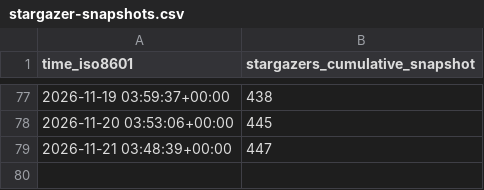
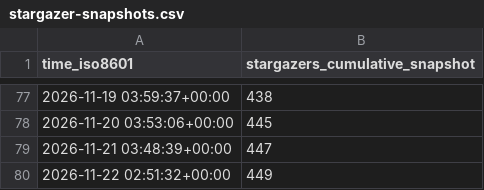
Before and after one commit to Yudaotor/lyrimuse, a CSV file: Yudaotor/lyrimuse/ghrs-data/stargazer-snapshots.csv, drawn as a sheet; only a part is shown, gaps mark what is left out.

```diff
--- a/Yudaotor/lyrimuse/ghrs-data/stargazer-snapshots.csv
+++ b/Yudaotor/lyrimuse/ghrs-data/stargazer-snapshots.csv
@@ -79 +79,2 @@ time_iso8601,stargazers_cumulative_snapshot
 2026-11-21 03:48:39+00:00,447
+2026-11-22 02:51:32+00:00,449
```
Also changed, not shown: 3 other files.
